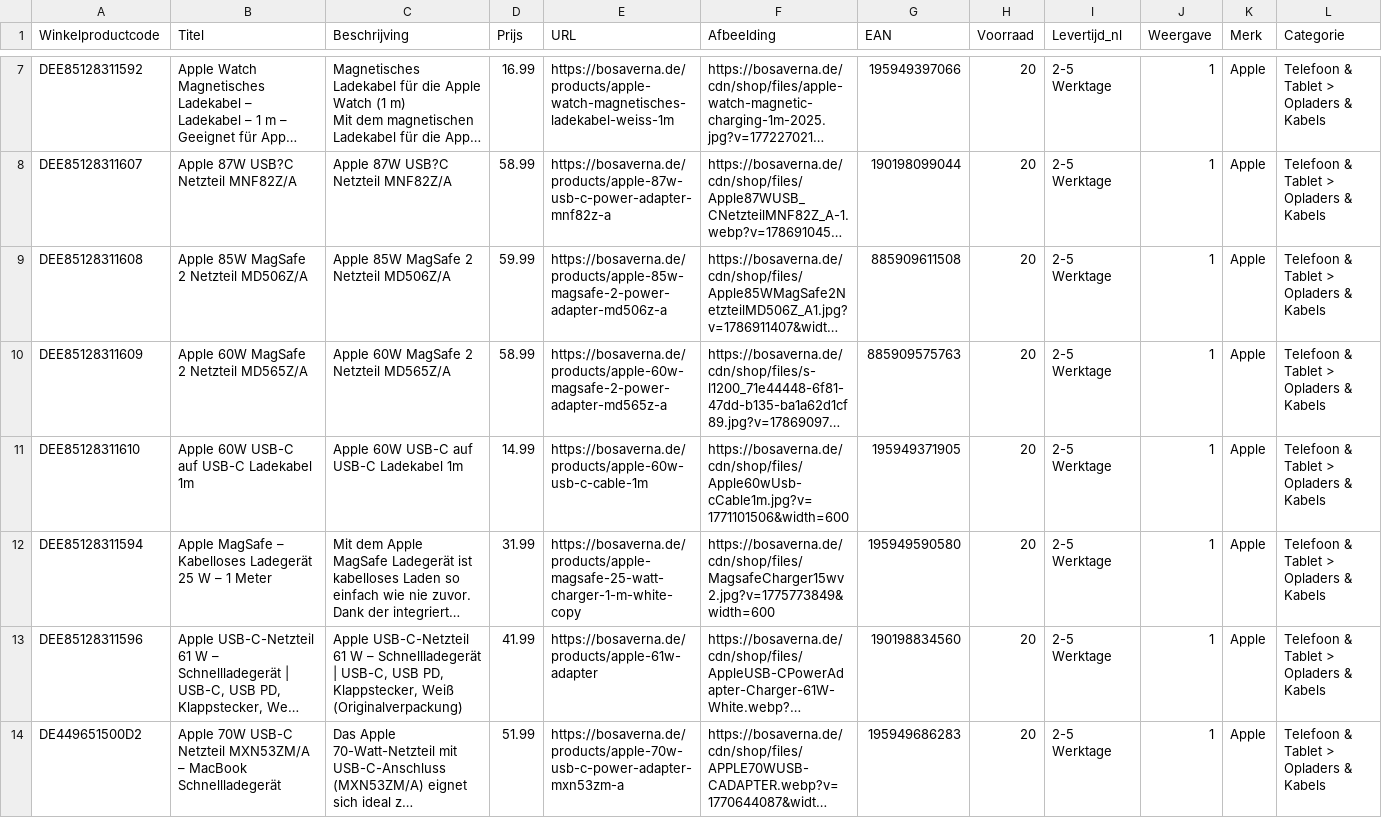
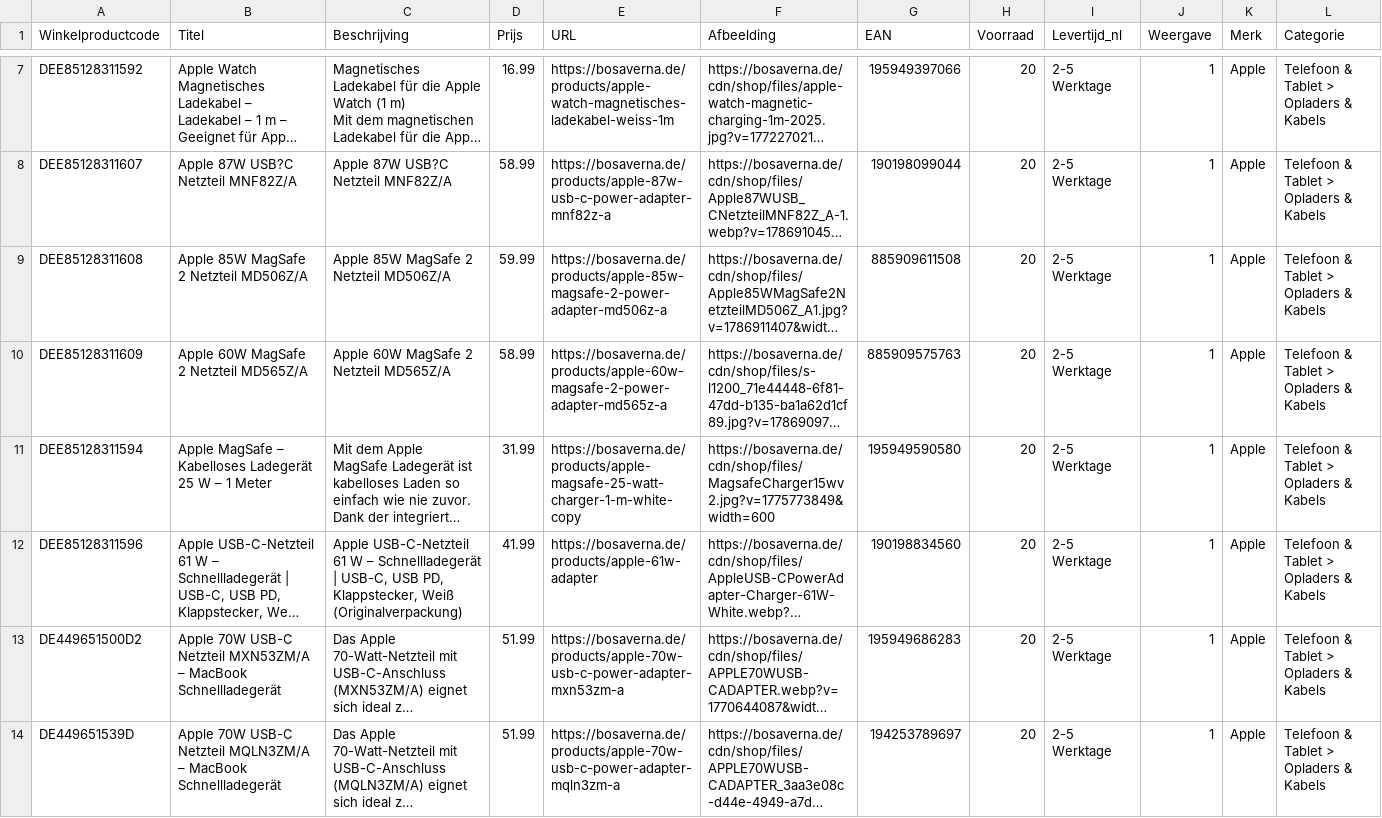
Before and after one commit to aqibali97/Feeds-Manager, a CSV file: feeds/beslist_feed - DE.csv, drawn as a sheet; only a part is shown, gaps mark what is left out; the shorter side is filled out with more unchanged rows; long unchanged cells end in …; rows hold the shown columns only; the diff names each change by its address in the sheet, - before the commit and + after, or states it on an @@ line.

```diff
--- a/feeds/beslist_feed - DE.csv
+++ b/feeds/beslist_feed - DE.csv
-row 11: DEE85128311610 | Apple 60W USB-C auf USB-C Ladekabel 1m | Apple 60W USB-C auf USB-C Ladekabel 1m | 14.99 | https://bosaverna.de/products/apple-60w-usb-c-cable-1m | https://bosaverna.de/cdn/shop/files/Apple60wUsb-cCable1m.jpg?v=1771101506&width=600 | 195949371905 | 20 | 2-5 Werktage | 1 | Apple | Telefoon & Tablet > Opladers & Kabels
```
Also changed, not shown: feeds/beslist_feed - NL.csv, 1 other file.
